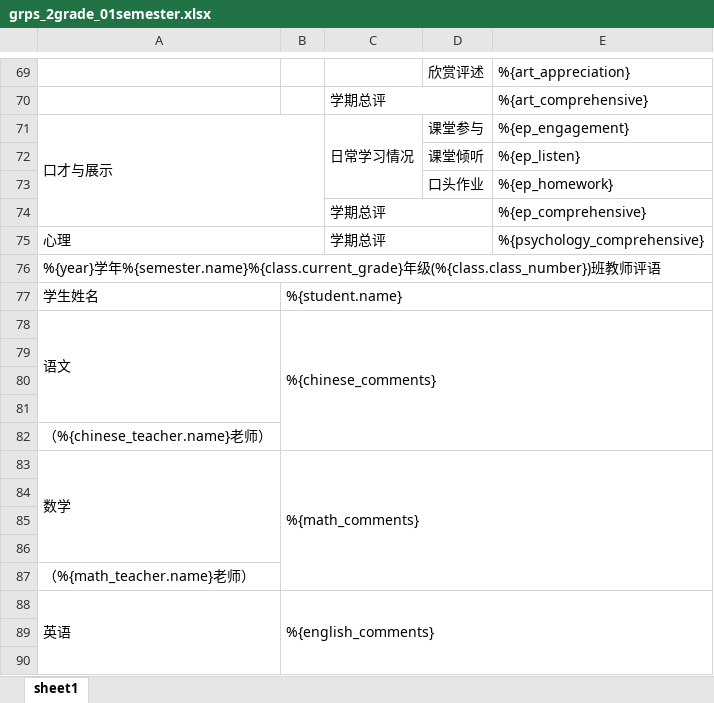
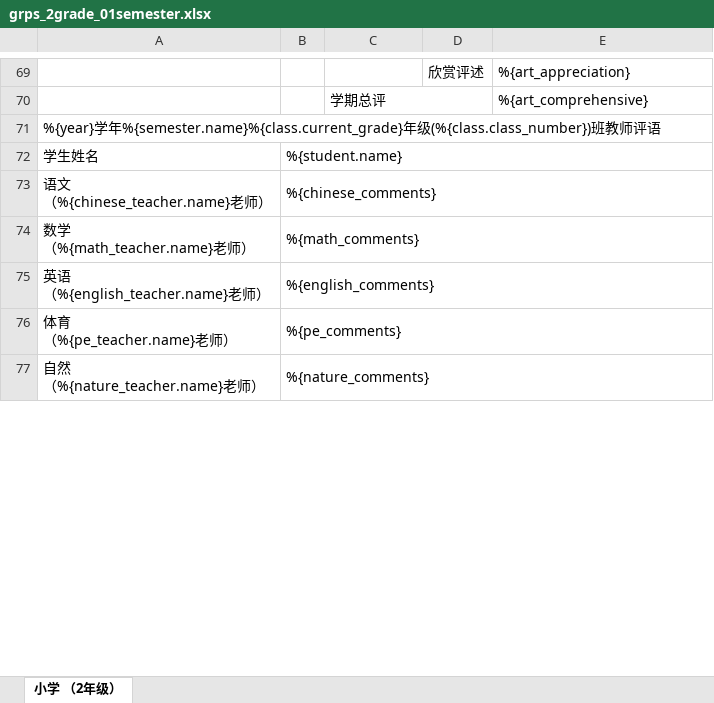
Before and after one commit to wzscq/shservice, an Excel workbook: service/templetes/grps_2grade_01semester.xlsx, sheet 小学 （2年级）, drawn as a sheet; only a part is shown, gaps mark what is left out; values as stored, in another font and other column widths than the file's, no cell formats; removed rows and columns are numbered as before the commit, all else as after; ↵ is a line break in a cell; the diff covers the shown part only; the diff names each change by its address in the sheet, - before the commit and + after, or states it on an @@ line.

```diff
--- a/service/templetes/grps_2grade_01semester.xlsx (sheet 小学 （2年级）)
+++ b/service/templetes/grps_2grade_01semester.xlsx (sheet 小学 （2年级）)
-sheet tab: sheet1
+sheet tab: 小学 （2年级）
-row 71: 口才与展示 |  | 日常学习情况 | 课堂参与 | %{ep_engagement}
-row 72:  |  |  | 课堂倾听 | %{ep_listen}
-row 73:  |  |  | 口头作业 | %{ep_homework}
-row 74:  |  | 学期总评 |  | %{ep_comprehensive}
-row 75: 心理 |  | 学期总评 |  | %{psychology_comprehensive}
-row 78: 语文 | %{chinese_comments}
-row 73: (empty)
+row 73: 语文 ↵ （%{chinese_teacher.name}老师） | %{chinese_comments}
+B73:E73 merged
-row 74: (empty)
+row 74: 数学 ↵ （%{math_teacher.name}老师） | %{math_comments}
+B74:E74 merged
-row 75: (empty)
+row 75: 英语 ↵ （%{english_teacher.name}老师） | %{english_comments}
+B75:E75 merged
-row 82: （%{chinese_teacher.name}老师）
-row 83: 数学 | %{math_comments}
-row 76: (empty)
+row 76: 体育 ↵ （%{pe_teacher.name}老师） | %{pe_comments}
+B76:E76 merged
-row 77: (empty)
+row 77: 自然 ↵ （%{nature_teacher.name}老师） | %{nature_comments}
+B77:E77 merged
-row 86: (empty)
-row 87: （%{math_teacher.name}老师）
-row 88: 英语 | %{english_comments}
-row 89: (empty)
-row 90: (empty)
```
Also changed, not shown: 27 removed rows, 4 edited cells and merged cells elsewhere in this sheet, cell formats, service/templetes/grms_1grade_01semester.xlsx, service/templetes/grms_2grade_01semester.xlsx, 7 other files.
